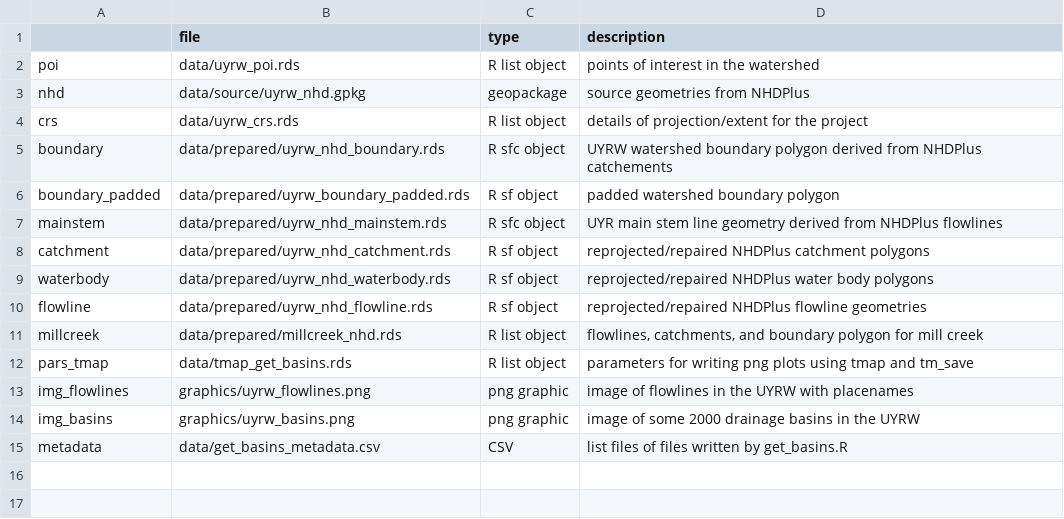
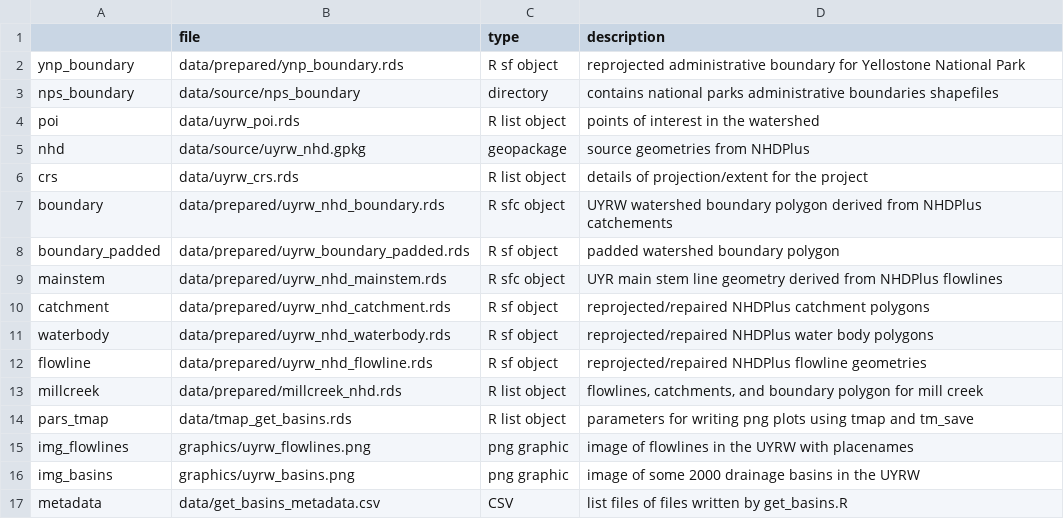
Before and after one commit to deankoch/UYRW_data, a CSV file: data/get_basins_metadata.csv, drawn as a sheet; the diff names each change by its address in the sheet, - before the commit and + after, or states it on an @@ line.

Commit message:
added Yellowstone Park boundary to main figure. These geometries are now fetched in get_basins

```diff
--- a/data/get_basins_metadata.csv
+++ b/data/get_basins_metadata.csv
+row 2: ynp_boundary | data/prepared/ynp_boundary.rds | R sf object | reprojected administrative boundary for Yellostone National Park
+row 3: nps_boundary | data/source/nps_boundary | directory | contains national parks administrative boundaries shapefiles
```
Also changed, not shown: 3 other files.
